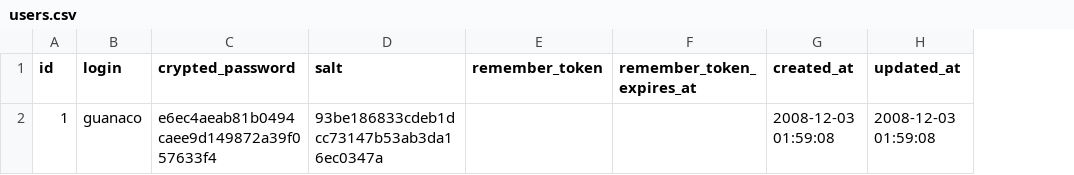
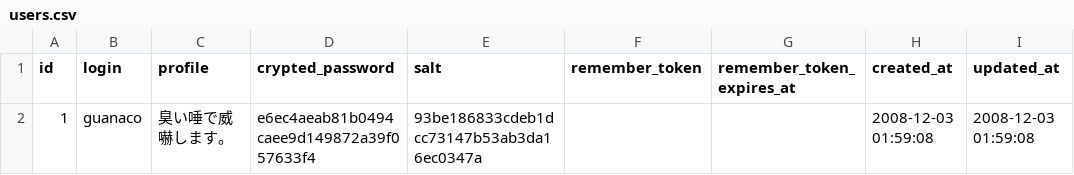
Before and after one commit to komagata/cloister, a CSV file: db/data/users.csv, drawn as a sheet; the diff names each change by its address in the sheet, - before the commit and + after, or states it on an @@ line.

```diff
--- a/db/data/users.csv
+++ b/db/data/users.csv
+column C (profile), row 2: 臭い唾で威嚇します。
```
Also changed, not shown: 14 other files.
